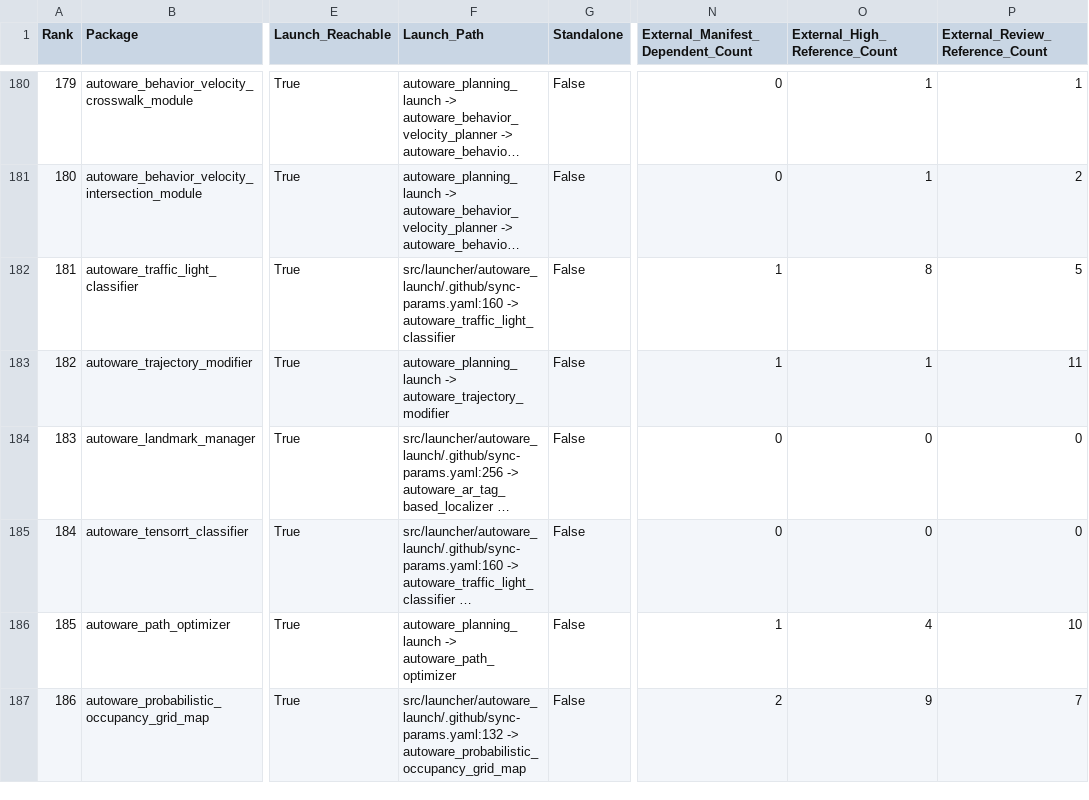
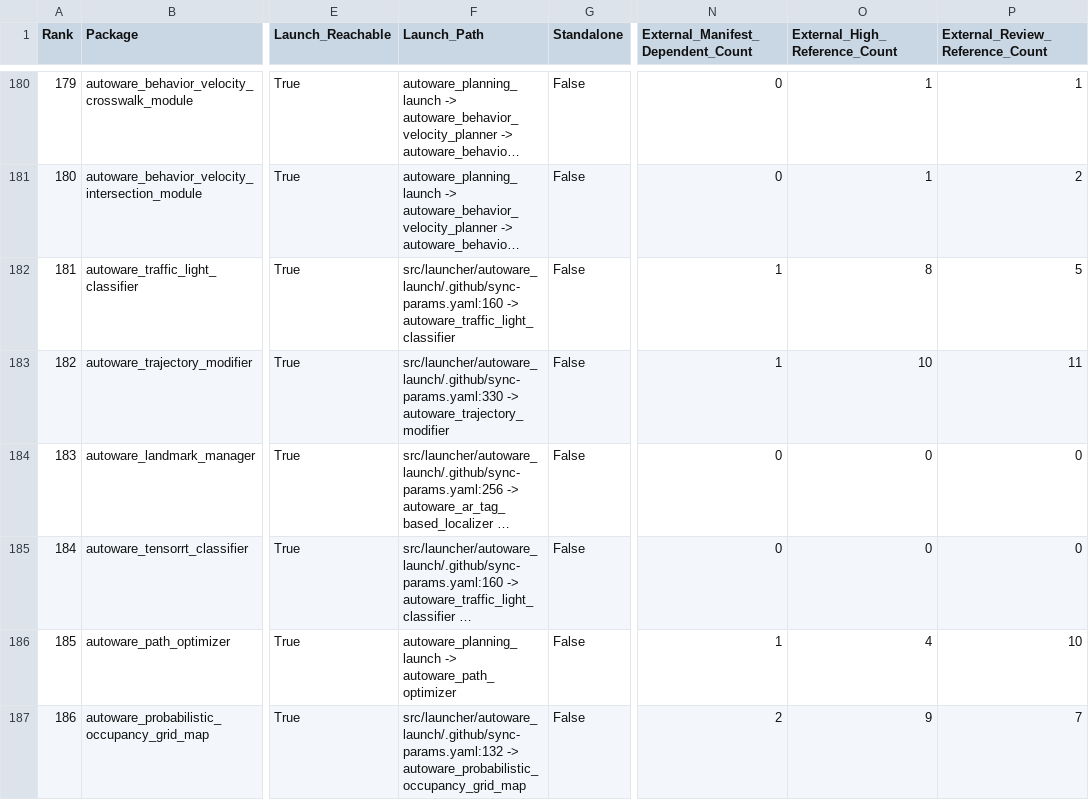
Before and after one commit to xmfcx/universe-dependencies, a CSV file: candidates.csv, drawn as a sheet; only a part is shown, gaps mark what is left out; long unchanged cells end in …; the diff covers the shown part only; the diff names each change by its address in the sheet, - before the commit and + after, or states it on an @@ line.

Commit message:
chore(data): refresh candidate snapshot
Signed-off-by: Mete Fatih Cırıt <mfc@autoware.org>

```diff
--- a/candidates.csv
+++ b/candidates.csv
-F183 (Launch_Path): autoware_planning_launch -> autoware_trajectory_modifier
+F183 (Launch_Path): src/launcher/autoware_launch/.github/sync-params.yaml:330 -> autoware_trajectory_modifier
-O183 (External_High_Reference_Count): 1
+O183 (External_High_Reference_Count): 10
```
Also changed, not shown: 2 edited cells elsewhere in this file, 1 other file.
